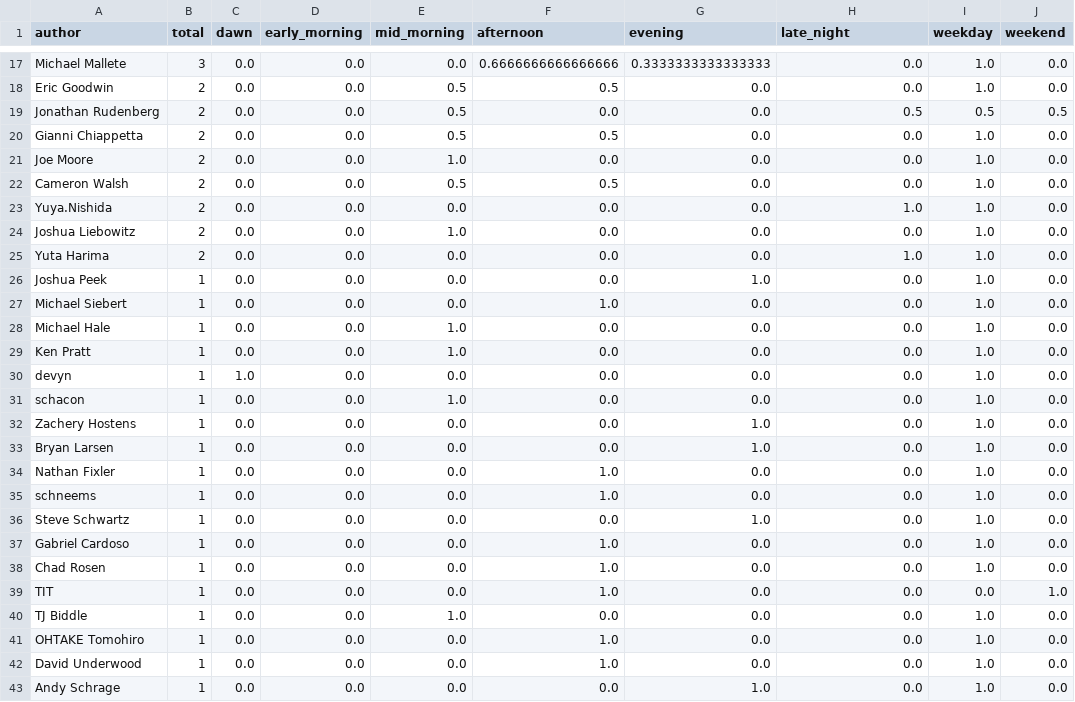
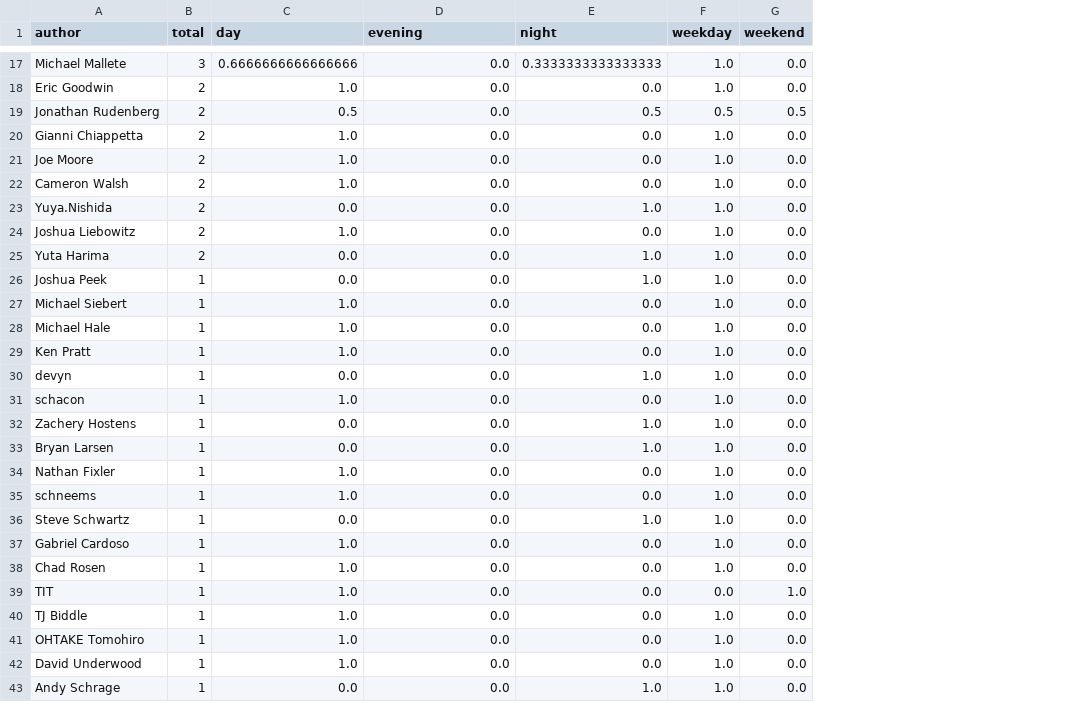
Before and after one commit to wschenk/willschenk.com, a CSV file: content/articles/2020/exploring_a_git_repository/worktime.csv, drawn as a sheet; only a part is shown, gaps mark what is left out; removed rows and columns are numbered as before the commit, all else as after; the diff covers the shown part only; the diff names each change by its address in the sheet, - before the commit and + after, or states it on an @@ line.

```diff
--- a/content/articles/2020/exploring_a_git_repository/worktime.csv
+++ b/content/articles/2020/exploring_a_git_repository/worktime.csv
-column C (dawn), rows 17-43: 0.0 | 0.0 | 0.0 | 0.0 | 0.0 | 0.0 | 0.0 | 0.0 | 0.0 | 0.0 | 0.0 | 0.0 | 0.0 | 1.0 | 0.0 | 0.0 | 0.0 | 0.0 | 0.0 | 0.0 | 0.0 | 0.0 | 0.0 | 0.0 | 0.0 | 0.0 | 0.0
-column D (early_morning), rows 17-43: all 0.0
-column E (mid_morning), rows 17-43: 0.0 | 0.5 | 0.5 | 0.5 | 1.0 | 0.5 | 0.0 | 1.0 | 0.0 | 0.0 | 0.0 | 1.0 | 1.0 | 0.0 | 1.0 | 0.0 | 0.0 | 0.0 | 0.0 | 0.0 | 0.0 | 0.0 | 0.0 | 1.0 | 0.0 | 0.0 | 0.0
-C1: afternoon
+C1: day
-E1: late_night
+E1: night
-D17 (evening): 0.3333333333333333
+D17 (evening): 0.0
-E17 (night): 0.0
+E17 (night): 0.3333333333333333
-C18 (day): 0.5
+C18 (day): 1.0
-C19 (day): 0.0
+C19 (day): 0.5
-C20 (day): 0.5
+C20 (day): 1.0
-C21 (day): 0.0
+C21 (day): 1.0
-C22 (day): 0.5
+C22 (day): 1.0
-C24 (day): 0.0
+C24 (day): 1.0
-D26 (evening): 1.0
+D26 (evening): 0.0
-E26 (night): 0.0
+E26 (night): 1.0
-C28:C29 (day): 0.0
+C28:C29 (day): 1.0
-E30 (night): 0.0
+E30 (night): 1.0
-C31 (day): 0.0
+C31 (day): 1.0
-D32:D33 (evening): 1.0
+D32:D33 (evening): 0.0
-E32:E33 (night): 0.0
+E32:E33 (night): 1.0
-D36 (evening): 1.0
+D36 (evening): 0.0
-E36 (night): 0.0
+E36 (night): 1.0
-C40 (day): 0.0
+C40 (day): 1.0
-D43 (evening): 1.0
+D43 (evening): 0.0
-E43 (night): 0.0
+E43 (night): 1.0
```
Also changed, not shown: 47 edited cells elsewhere in this file, 35 other files.
